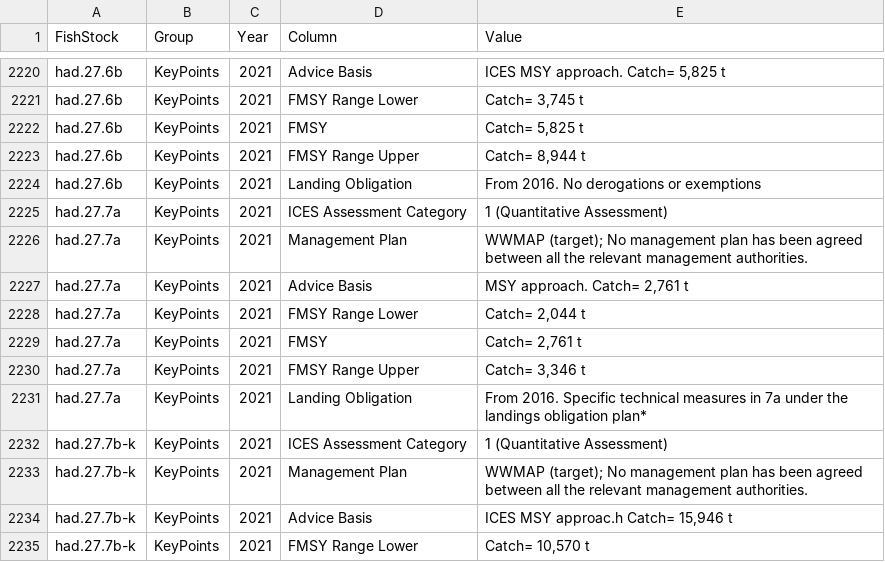
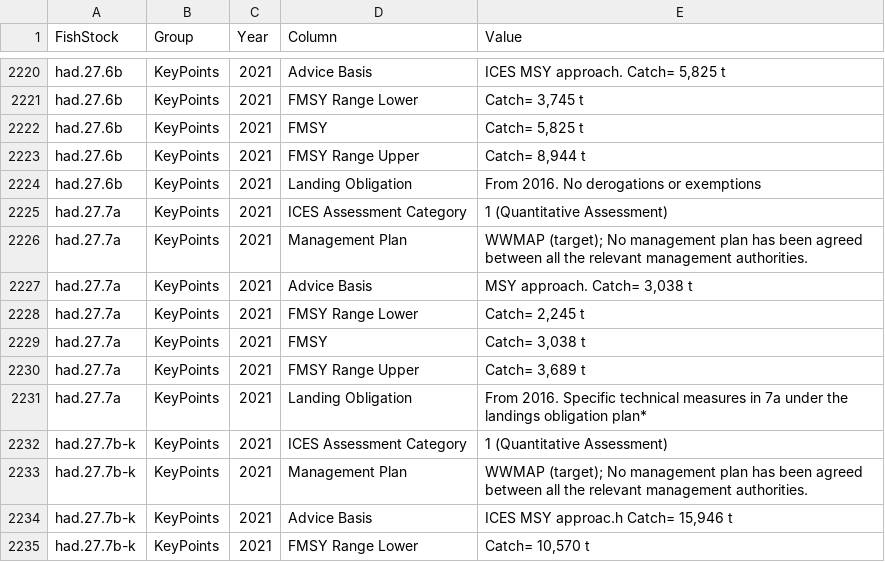
Before and after one commit to IrishMarineInstitute/digital-stockbook, a CSV file: KeyPoints.csv, drawn as a sheet; only a part is shown, gaps mark what is left out.

```diff
--- a/KeyPoints.csv
+++ b/KeyPoints.csv
@@ -2226,6 +2226,6 @@ had.27.7a,KeyPoints,2021,ICES Assessment Category,1 (Quantitative Assessment)
 had.27.7a,KeyPoints,2021,Management Plan,WWMAP (target); No management plan has been agreed between all the relevant management authorities.
-had.27.7a,KeyPoints,2021,Advice Basis,"MSY approach. Catch= 2,761 t"
-had.27.7a,KeyPoints,2021,FMSY Range Lower,"Catch= 2,044 t"
-had.27.7a,KeyPoints,2021,FMSY,"Catch= 2,761 t"
-had.27.7a,KeyPoints,2021,FMSY Range Upper,"Catch= 3,346 t"
+had.27.7a,KeyPoints,2021,Advice Basis,"MSY approach. Catch= 3,038 t"
+had.27.7a,KeyPoints,2021,FMSY Range Lower,"Catch= 2,245 t"
+had.27.7a,KeyPoints,2021,FMSY,"Catch= 3,038 t"
+had.27.7a,KeyPoints,2021,FMSY Range Upper,"Catch= 3,689 t"
 had.27.7a,KeyPoints,2021,Landing Obligation,From 2016. Specific technical measures in 7a under the landings obligation plan*
```
Also changed, not shown: ICES-New-Old - extra species.csv, 11 other files.
